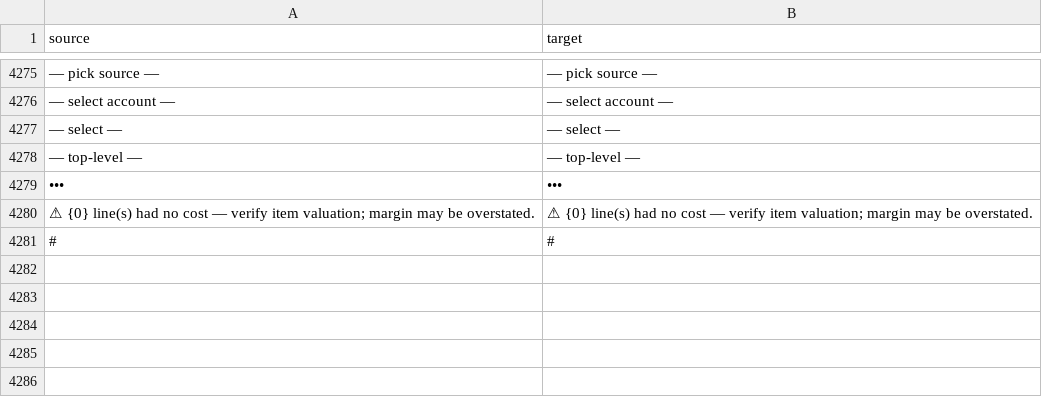
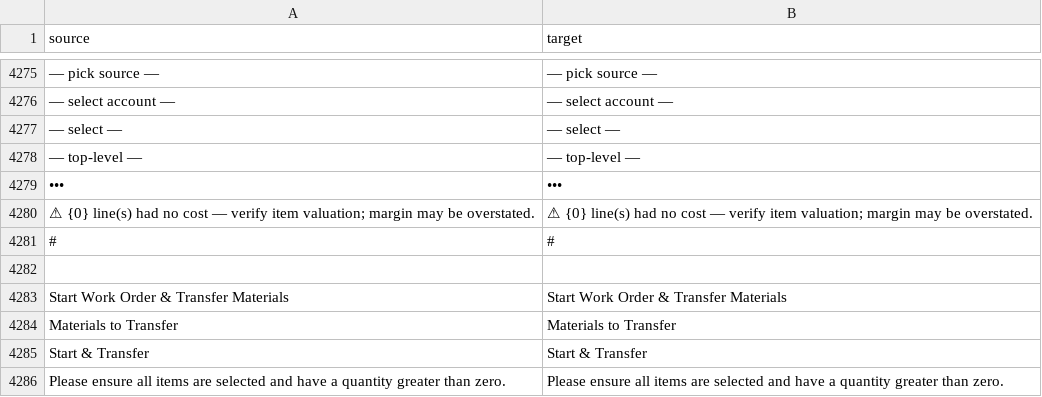
Before and after one commit to zvictory/stabler, a CSV file: stabler/translations/en.csv, drawn as a sheet; only a part is shown, gaps mark what is left out; the diff names each change by its address in the sheet, - before the commit and + after, or states it on an @@ line.

```diff
--- a/stabler/translations/en.csv
+++ b/stabler/translations/en.csv
+row 4282: (empty)
+row 4283: Start Work Order & Transfer Materials | Start Work Order & Transfer Materials
+row 4284: Materials to Transfer | Materials to Transfer
+row 4285: Start & Transfer | Start & Transfer
+row 4286: Please ensure all items are selected and have a quantity greater than zero. | Please ensure all items are selected and have a quantity greater than zero.
```
Also changed, not shown: stabler/translations/ru.csv, stabler/translations/tr.csv, 4 other files.
